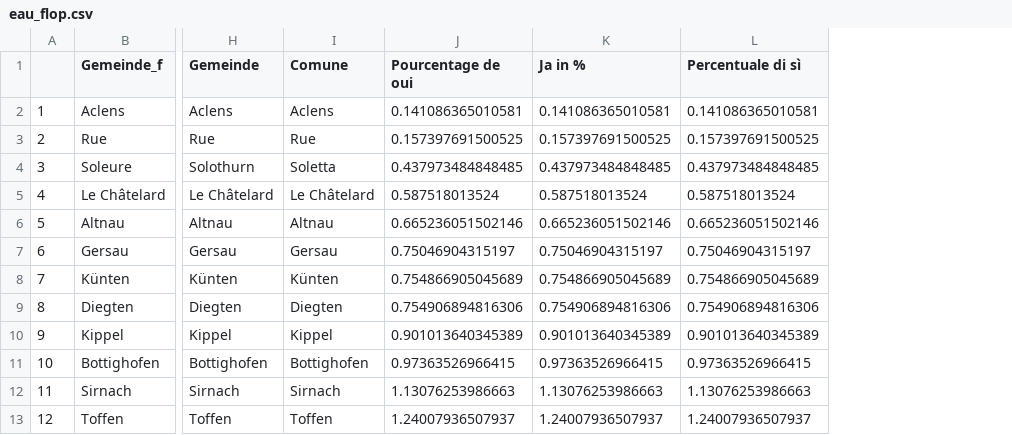
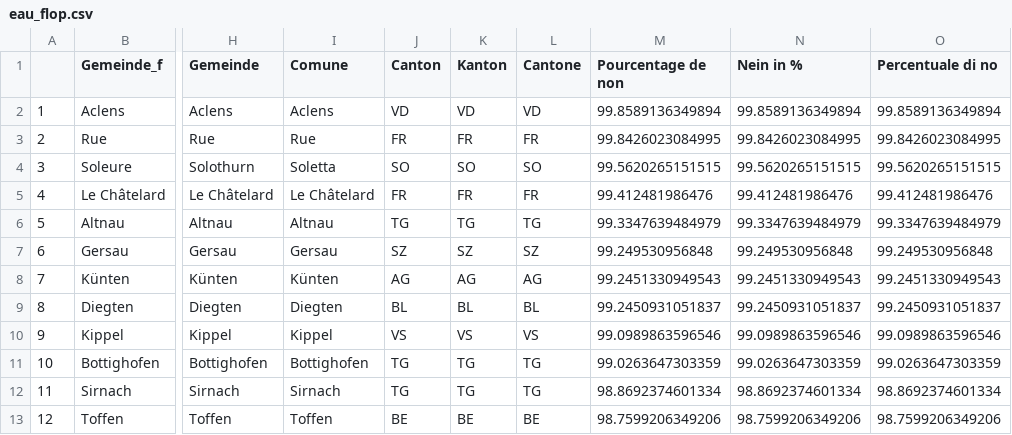
Before and after one commit to awp-finanznachrichten/lena_juni2021, a CSV file: Tableaux/eau_flop.csv, drawn as a sheet; only a part is shown, gaps mark what is left out; removed rows and columns are numbered as before the commit, all else as after; the diff names each change by its address in the sheet, - before the commit and + after, or states it on an @@ line.

```diff
--- a/Tableaux/eau_flop.csv
+++ b/Tableaux/eau_flop.csv
-column J (Pourcentage de oui), rows 2-13: 0.141086365010581 | 0.157397691500525 | 0.437973484848485 | 0.587518013524 | 0.665236051502146 | 0.75046904315197 | 0.754866905045689 | 0.754906894816306 | 0.901013640345389 | 0.97363526966415 | 1.13076253986663 | 1.24007936507937
-column K (Ja in %), rows 2-13: 0.141086365010581 | 0.157397691500525 | 0.437973484848485 | 0.587518013524 | 0.665236051502146 | 0.75046904315197 | 0.754866905045689 | 0.754906894816306 | 0.901013640345389 | 0.97363526966415 | 1.13076253986663 | 1.24007936507937
-column L (Percentuale di sì), rows 2-13: 0.141086365010581 | 0.157397691500525 | 0.437973484848485 | 0.587518013524 | 0.665236051502146 | 0.75046904315197 | 0.754866905045689 | 0.754906894816306 | 0.901013640345389 | 0.97363526966415 | 1.13076253986663 | 1.24007936507937
+column J (Canton), rows 2-13: VD | FR | SO | FR | TG | SZ | AG | BL | VS | TG | TG | BE
+column K (Kanton), rows 2-13: VD | FR | SO | FR | TG | SZ | AG | BL | VS | TG | TG | BE
+column L (Cantone), rows 2-13: VD | FR | SO | FR | TG | SZ | AG | BL | VS | TG | TG | BE
+column M (Pourcentage de non), rows 2-13: 99.8589136349894 | 99.8426023084995 | 99.5620265151515 | 99.412481986476 | 99.3347639484979 | 99.249530956848 | 99.2451330949543 | 99.2450931051837 | 99.0989863596546 | 99.0263647303359 | 98.8692374601334 | 98.7599206349206
+column N (Nein in %), rows 2-13: 99.8589136349894 | 99.8426023084995 | 99.5620265151515 | 99.412481986476 | 99.3347639484979 | 99.249530956848 | 99.2451330949543 | 99.2450931051837 | 99.0989863596546 | 99.0263647303359 | 98.8692374601334 | 98.7599206349206
+column O (Percentuale di no), rows 2-13: 99.8589136349894 | 99.8426023084995 | 99.5620265151515 | 99.412481986476 | 99.3347639484979 | 99.249530956848 | 99.2451330949543 | 99.2450931051837 | 99.0989863596546 | 99.0263647303359 | 98.8692374601334 | 98.7599206349206
```
Also changed, not shown: Tableaux/co2_top.csv, Tableaux/covid_top.csv, 13 other files.
